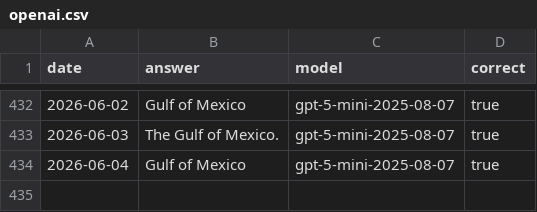
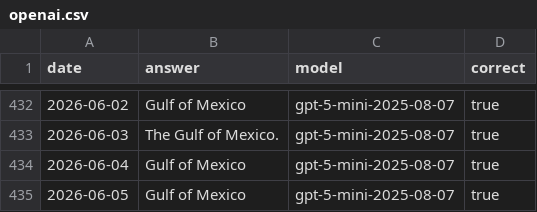
Before and after one commit to juampi92/daily-ai-gulf-of-mexico, a CSV file: public/data/openai.csv, drawn as a sheet; only a part is shown, gaps mark what is left out.

```diff
--- a/public/data/openai.csv
+++ b/public/data/openai.csv
@@ -434 +434,2 @@ date,answer,model,correct
 2026-06-04,Gulf of Mexico,gpt-5-mini-2025-08-07,true
+2026-06-05,Gulf of Mexico,gpt-5-mini-2025-08-07,true
```
Also changed, not shown: public/data/anthropic.csv, public/data/google.csv, 1 other file.
